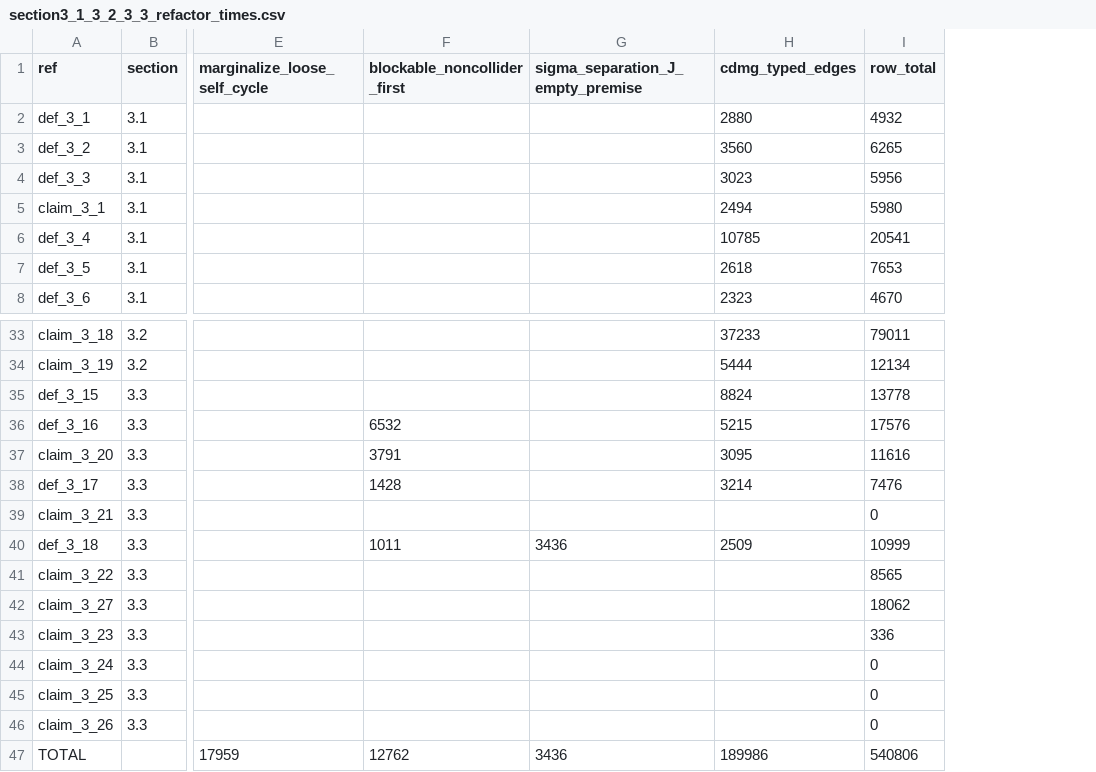
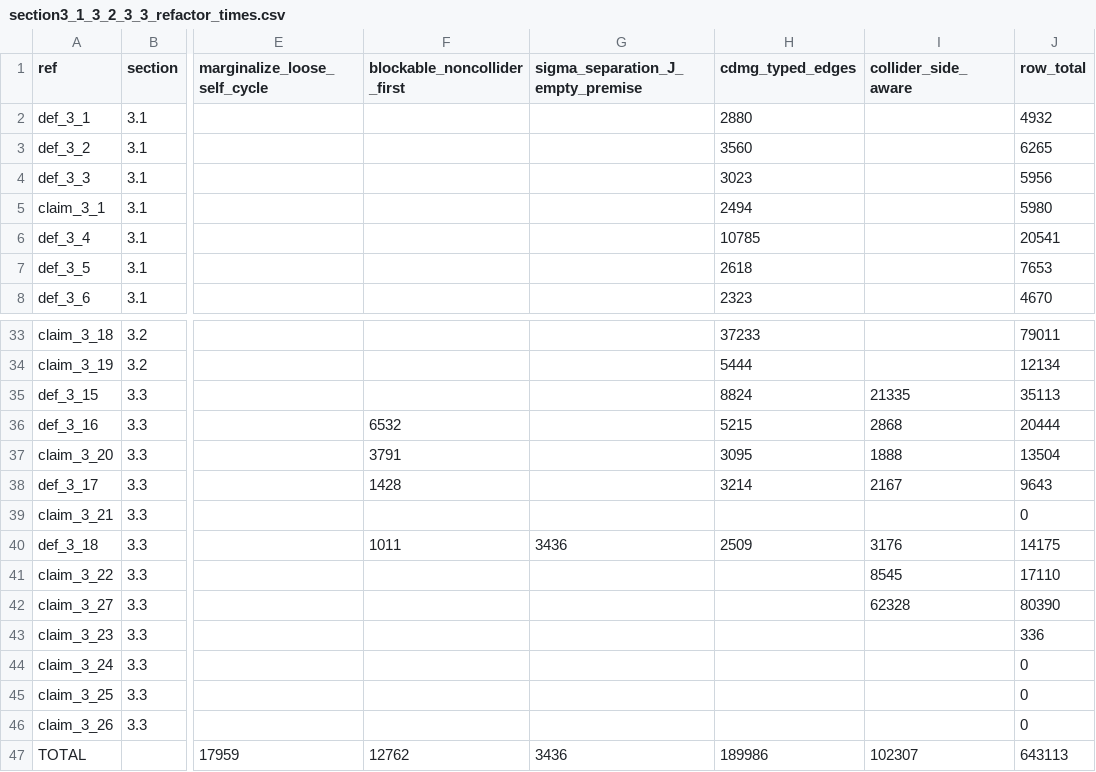
Before and after one commit to schipeltaper/causality-leanified, a CSV file: results/section3_1_3_2_3_3_refactor_times.csv, drawn as a sheet; only a part is shown, gaps mark what is left out; addresses are those after the commit; the diff names each change by its address in the sheet, - before the commit and + after, or states it on an @@ line.

```diff
--- a/results/section3_1_3_2_3_3_refactor_times.csv
+++ b/results/section3_1_3_2_3_3_refactor_times.csv
+column I (collider_side_aware), rows 35-47: 21335 | 2868 | 1888 | 2167 |  | 3176 | 8545 | 62328 |  |  |  |  | 102307
-J35 (row_total): 13778
+J35 (row_total): 35113
-J36 (row_total): 17576
+J36 (row_total): 20444
-J37 (row_total): 11616
+J37 (row_total): 13504
-J38 (row_total): 7476
+J38 (row_total): 9643
-J40 (row_total): 10999
+J40 (row_total): 14175
-J41 (row_total): 8565
+J41 (row_total): 17110
-J42 (row_total): 18062
+J42 (row_total): 80390
-J47 (row_total): 540806
+J47 (row_total): 643113
```
Also changed, not shown: 2 other files.
